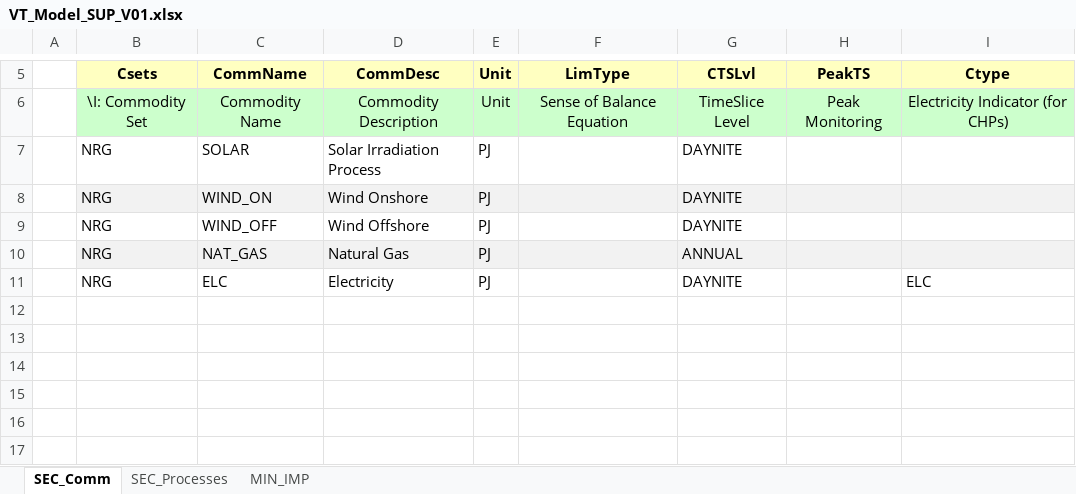
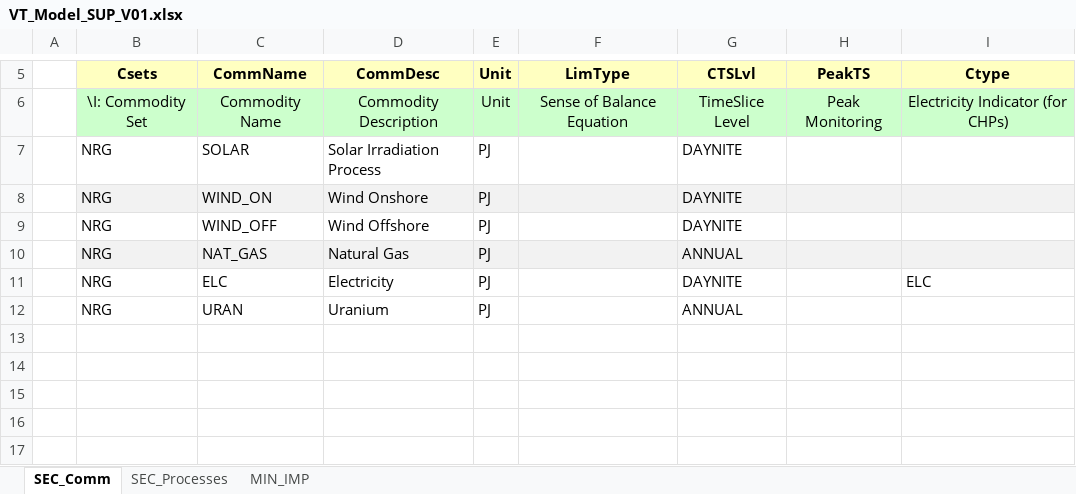
Before and after one commit to artwyrwa/MSc_SELECT, an Excel workbook: VT_Model_SUP_V01.xlsx, sheet SEC_Comm, drawn as a sheet; only a part is shown, gaps mark what is left out; values as stored, in another font and other column widths than the file's, no borders; the diff names each change by its address in the sheet, - before the commit and + after, or states it on an @@ line.

```diff
--- a/VT_Model_SUP_V01.xlsx (sheet SEC_Comm)
+++ b/VT_Model_SUP_V01.xlsx (sheet SEC_Comm)
-row 12: (empty)
+row 12:  | NRG | URAN | Uranium | PJ |  | ANNUAL
```
Also changed, not shown: sheet SEC_Processes, sheet MIN_IMP, 1 other file.
